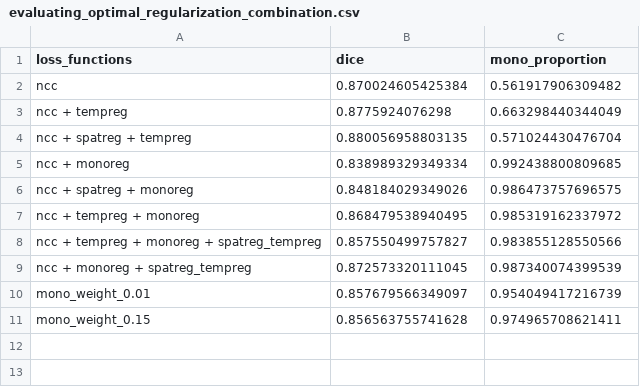
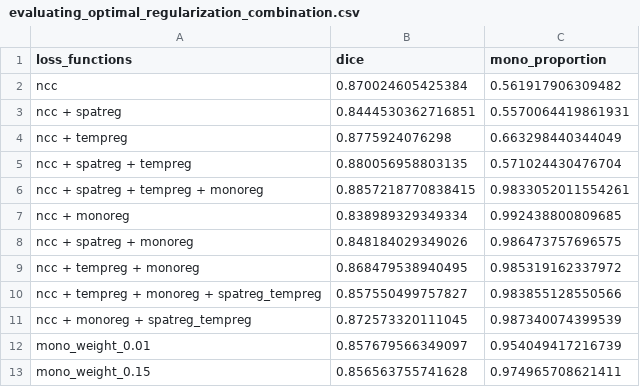
Before and after one commit to aisha-lawal/inrmorph, a CSV file: eval/evaluating_optimal_regularization_combination.csv, drawn as a sheet.

```diff
--- a/eval/evaluating_optimal_regularization_combination.csv
+++ b/eval/evaluating_optimal_regularization_combination.csv
@@ -2,4 +2,6 @@ loss_functions,dice,mono_proportion
 ncc,0.870024605425384,0.561917906309482
+ncc + spatreg,0.8444530362716851,0.5570064419861931
 ncc + tempreg,0.8775924076298,0.663298440344049
 ncc + spatreg + tempreg,0.880056958803135,0.571024430476704
+ncc + spatreg + tempreg + monoreg,0.8857218770838415,0.9833052011554261
 ncc + monoreg,0.838989329349334,0.992438800809685
```
Also changed, not shown: 2 other files.
